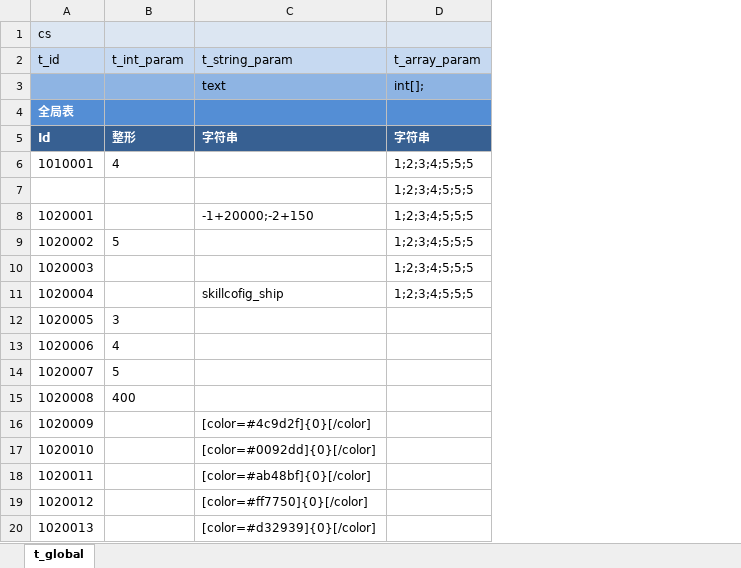
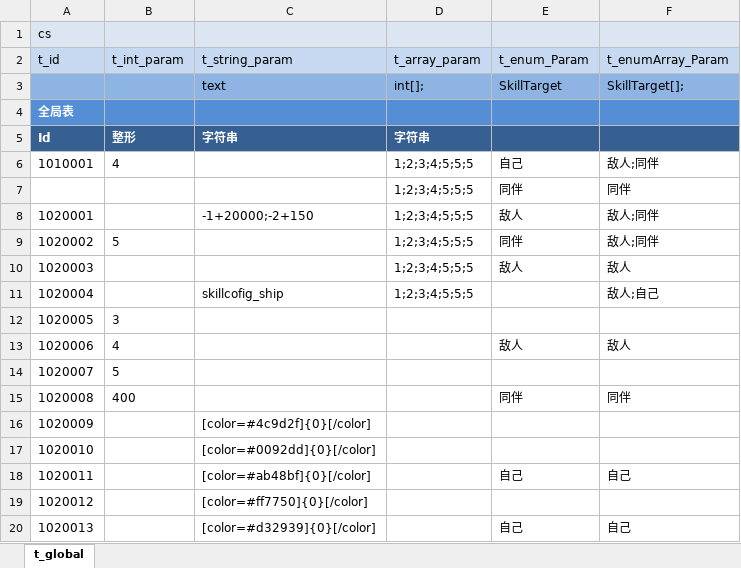
Before and after one commit to leeveel/GeekConfig, an Excel workbook: output/excel/1 全局表.xlsx, sheet t_global, drawn as a sheet; values as stored, in another font and other column widths than the file's, no borders; conditional formats not drawn; the diff names each change by its address in the sheet, - before the commit and + after, or states it on an @@ line.

```diff
--- a/output/excel/1 全局表.xlsx (sheet t_global)
+++ b/output/excel/1 全局表.xlsx (sheet t_global)
+column E (t_enum_Param), rows 3-20: SkillTarget |  |  | 自己 | 同伴 | 敌人 | 同伴 | 敌人 |  |  | 敌人 |  | 同伴 |  |  | 自己 |  | 自己
+column F (t_enumArray_Param), rows 3-20: SkillTarget[]; |  |  | 敌人;同伴 | 同伴 | 敌人;同伴 | 敌人;同伴 | 敌人 | 敌人;自己 |  | 敌人 |  | 同伴 |  |  | 自己 |  | 自己
```
Also changed, not shown: 24 other files.
